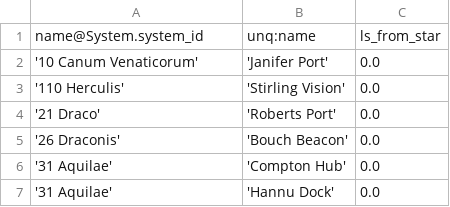
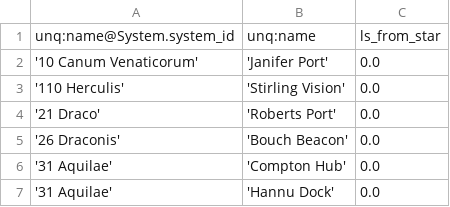
Before and after one commit to eyeonus/Trade-Dangerous, a CSV file: data/Station.csv, drawn as a sheet; only a part is shown.

Commit message:
Restrict station names to unique-per-star

```diff
--- a/data/Station.csv
+++ b/data/Station.csv
@@ -1,2 +1,2 @@
-name@System.system_id,unq:name,ls_from_star
+unq:name@System.system_id,unq:name,ls_from_star
 '10 Canum Venaticorum','Janifer Port',0.0
```
Also changed, not shown: 2 other files.
